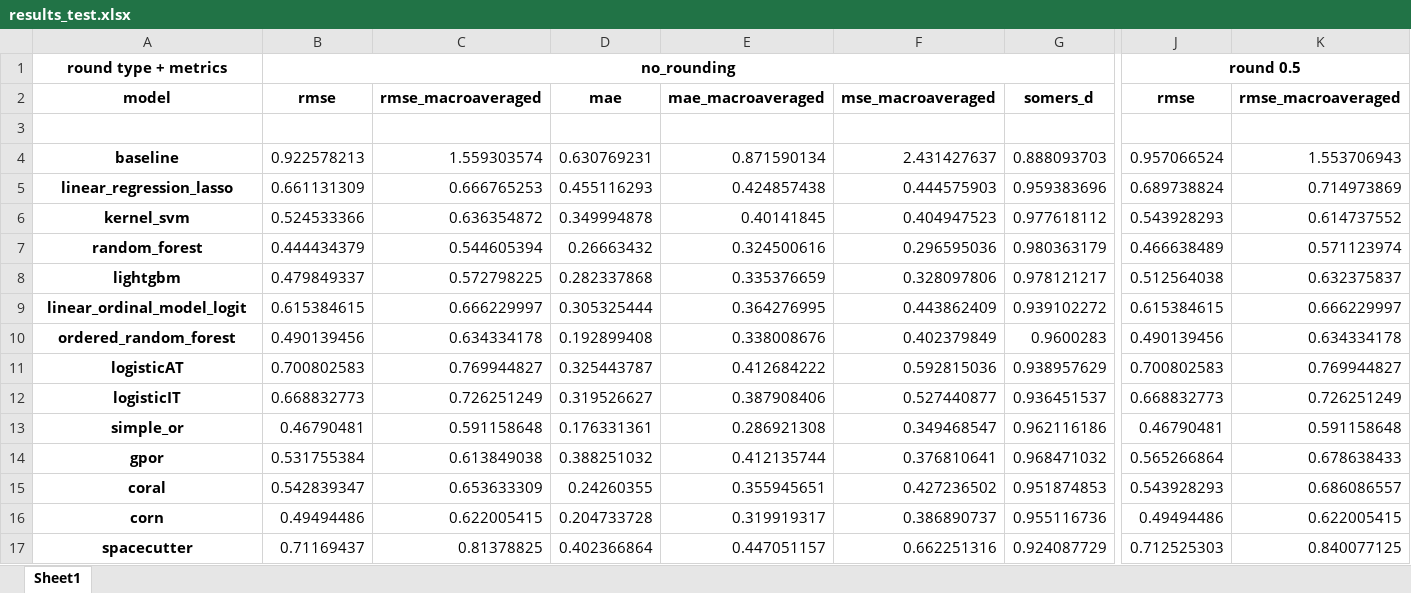
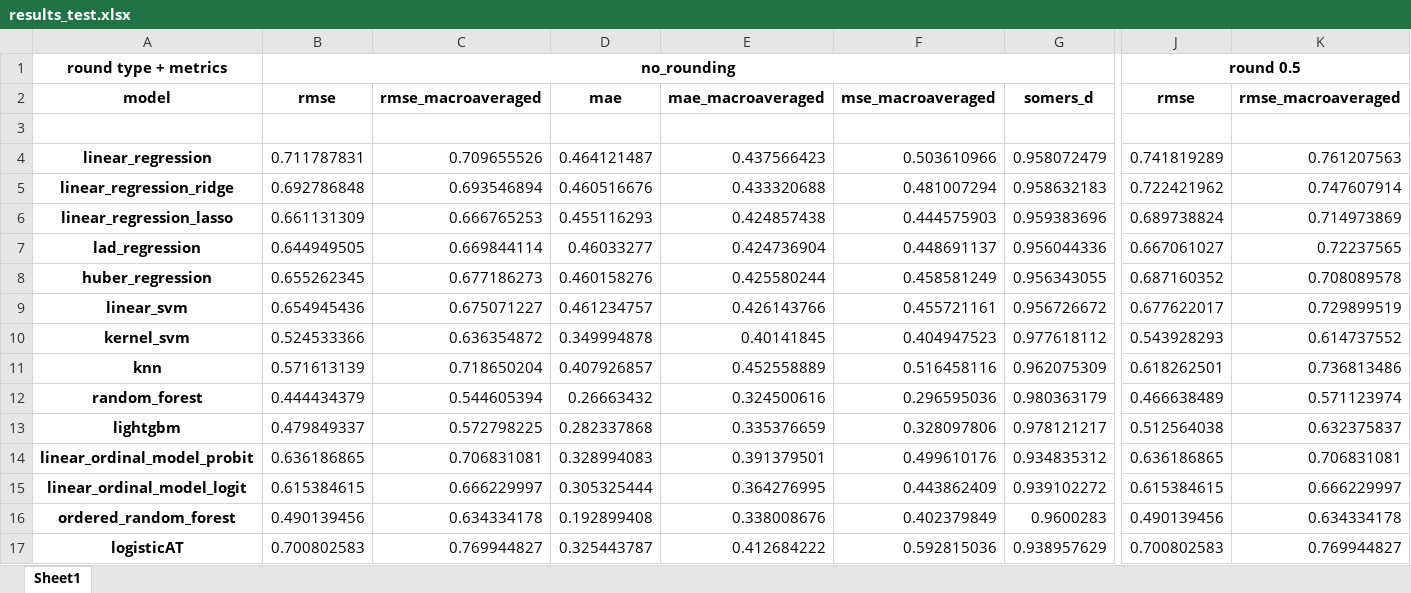
Before and after one commit to tunczyk101/Predictive-ML-in-TTRPG-game-design, an Excel workbook: training/results/results_test.xlsx, sheet Sheet1, drawn as a sheet; only a part is shown, gaps mark what is left out; the shorter side is filled out with more unchanged rows; values as stored, in another font and other column widths than the file's, no borders; removed rows and columns are numbered as before the commit, all else as after; rows hold the shown columns only; the diff names each change by its address in the sheet, - before the commit and + after, or states it on an @@ line.

```diff
--- a/training/results/results_test.xlsx (sheet Sheet1)
+++ b/training/results/results_test.xlsx (sheet Sheet1)
-row 4: baseline | 0.922578213 | 1.559303574 | 0.630769231 | 0.871590134 | 2.431427637 | 0.888093703 | 0.957066524 | 1.553706943
+row 4: linear_regression | 0.711787831 | 0.709655526 | 0.464121487 | 0.437566423 | 0.503610966 | 0.958072479 | 0.741819289 | 0.761207563
+row 5: linear_regression_ridge | 0.692786848 | 0.693546894 | 0.460516676 | 0.433320688 | 0.481007294 | 0.958632183 | 0.722421962 | 0.747607914
+row 7: lad_regression | 0.644949505 | 0.669844114 | 0.46033277 | 0.424736904 | 0.448691137 | 0.956044336 | 0.667061027 | 0.72237565
+row 8: huber_regression | 0.655262345 | 0.677186273 | 0.460158276 | 0.425580244 | 0.458581249 | 0.956343055 | 0.687160352 | 0.708089578
+row 9: linear_svm | 0.654945436 | 0.675071227 | 0.461234757 | 0.426143766 | 0.455721161 | 0.956726672 | 0.677622017 | 0.729899519
+row 11: knn | 0.571613139 | 0.718650204 | 0.407926857 | 0.452558889 | 0.516458116 | 0.962075309 | 0.618262501 | 0.736813486
+row 14: linear_ordinal_model_probit | 0.636186865 | 0.706831081 | 0.328994083 | 0.391379501 | 0.499610176 | 0.934835312 | 0.636186865 | 0.706831081
```
Also changed, not shown: training/results/results_train.xlsx.
